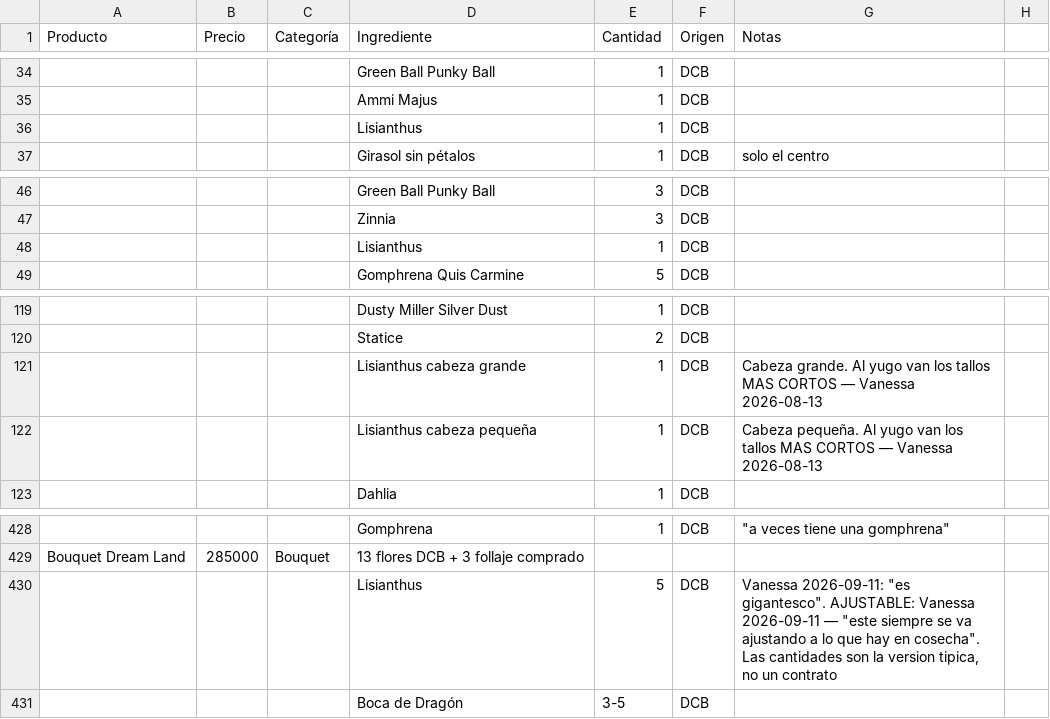
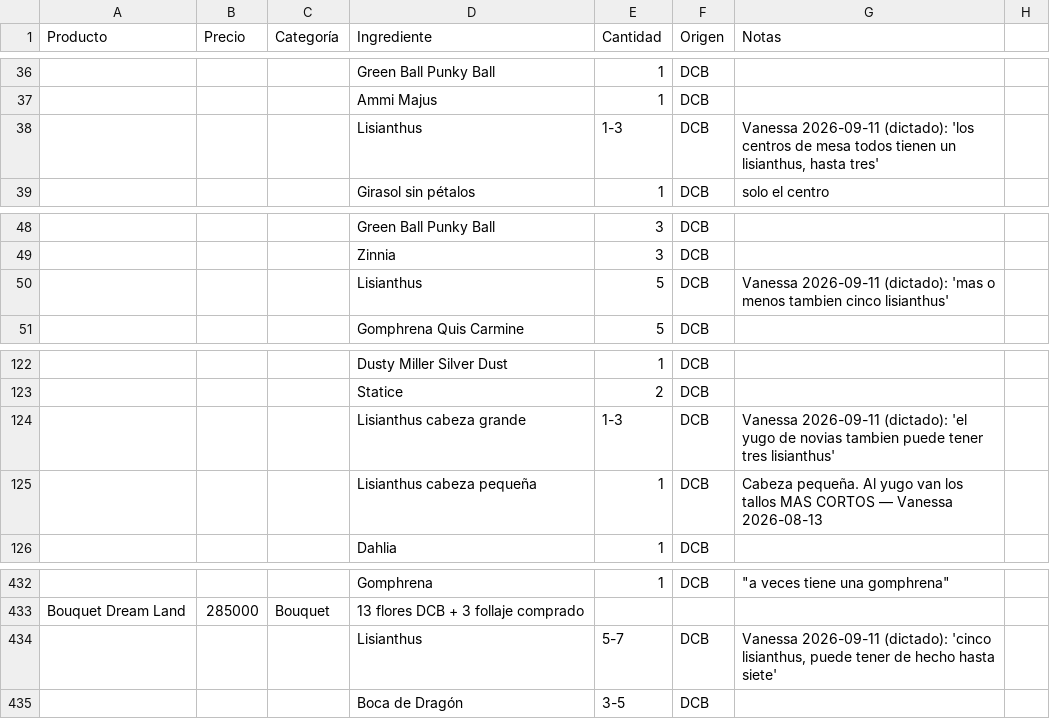
Before and after one commit to vanessakosa/operaciones-planificacion-siembra-dcb, a CSV file: 07-datos/formulas_productos_bouquets.csv, drawn as a sheet; only a part is shown, gaps mark what is left out; addresses are those after the commit; the diff covers the shown part only; the diff names each change by its address in the sheet, - before the commit and + after, or states it on an @@ line.

```diff
--- a/07-datos/formulas_productos_bouquets.csv
+++ b/07-datos/formulas_productos_bouquets.csv
-E38 (Cantidad): 1
+E38 (Cantidad): 1-3
-G38 (Notas): (empty)
+G38 (Notas): Vanessa 2026-09-11 (dictado): 'los centros de mesa todos tienen un lisianthus, hasta tres'
-E50 (Cantidad): 1
+E50 (Cantidad): 5
-G50 (Notas): (empty)
+G50 (Notas): Vanessa 2026-09-11 (dictado): 'mas o menos tambien cinco lisianthus'
-E124 (Cantidad): 1
+E124 (Cantidad): 1-3
-G124 (Notas): Cabeza grande. Al yugo van los tallos MAS CORTOS — Vanessa 2026-08-13
+G124 (Notas): Vanessa 2026-09-11 (dictado): 'el yugo de novias tambien puede tener tres lisianthus'
-E434 (Cantidad): 5
+E434 (Cantidad): 5-7
-G434 (Notas): Vanessa 2026-09-11: "es gigantesco". AJUSTABLE: Vanessa 2026-09-11 — "este siempre se va ajustando a lo que hay en cosecha". Las cantidades son la version tipica, no un contrato
+G434 (Notas): Vanessa 2026-09-11 (dictado): 'cinco lisianthus, puede tener de hecho hasta siete'
```
Also changed, not shown: 4 added rows and 3 edited cells elsewhere in this file.
